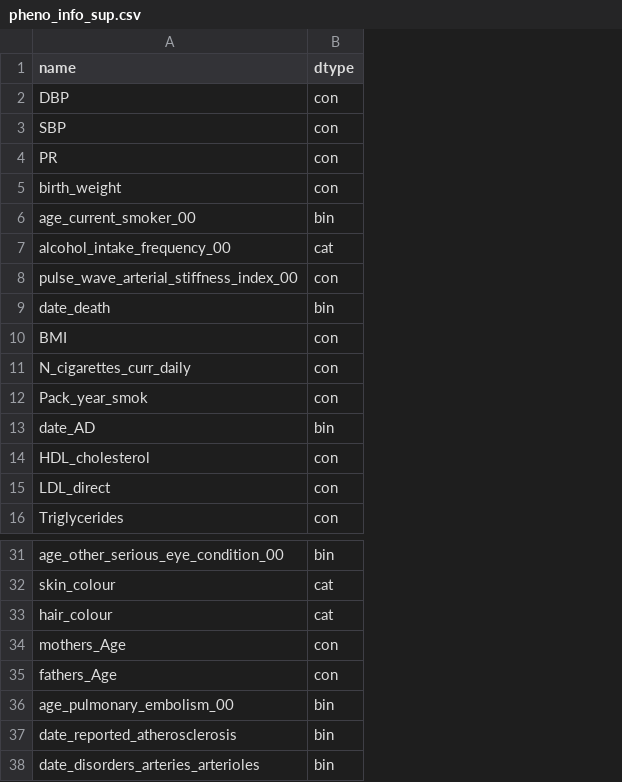
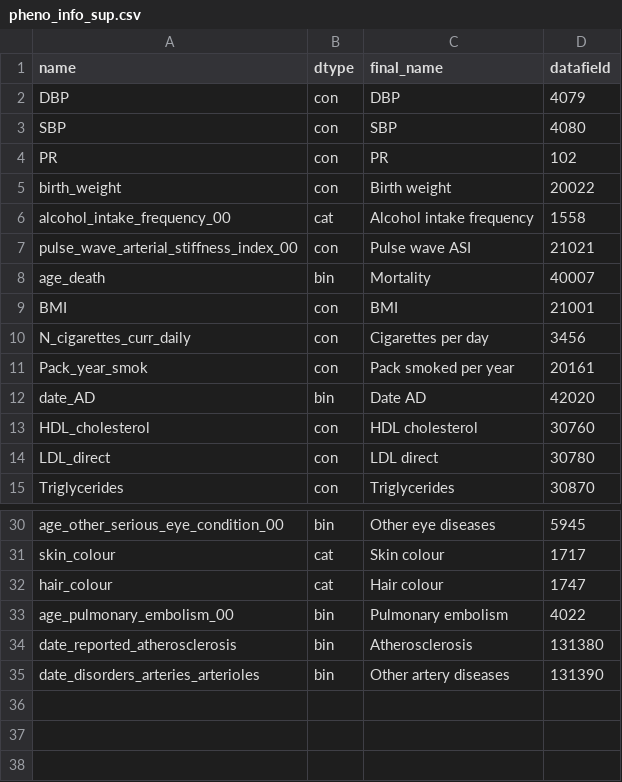
Before and after one commit to BergmannLab/retina-phenotypes, a CSV file: complementary/disease_association/pheno_info_sup.csv, drawn as a sheet; only a part is shown, gaps mark what is left out; removed rows and columns are numbered as before the commit, all else as after; the diff names each change by its address in the sheet, - before the commit and + after, or states it on an @@ line.

Commit message:
update config and solve spaces main names

```diff
--- a/complementary/disease_association/pheno_info_sup.csv
+++ b/complementary/disease_association/pheno_info_sup.csv
+column C (final_name), rows 2-15: DBP | SBP | PR | Birth weight | Alcohol intake frequency | Pulse wave ASI | Mortality | BMI | Cigarettes per day | Pack smoked per year | Date AD | HDL cholesterol | LDL direct | Triglycerides; rows 30-35: Other eye diseases | Skin colour | Hair colour | Pulmonary embolism | Atherosclerosis | Other artery diseases
+column D (datafield), rows 2-15: 4079 | 4080 | 102 | 20022 | 1558 | 21021 | 40007 | 21001 | 3456 | 20161 | 42020 | 30760 | 30780 | 30870; rows 30-35: 5945 | 1717 | 1747 | 4022 | 131380 | 131390
-row 6: age_current_smoker_00 | bin
-A8 (name): date_death
+A8 (name): age_death
-row 34: mothers_Age | con
-row 35: fathers_Age | con
```
Also changed, not shown: complementary/disease_association/pheno_info_main.csv, 4 other files.
